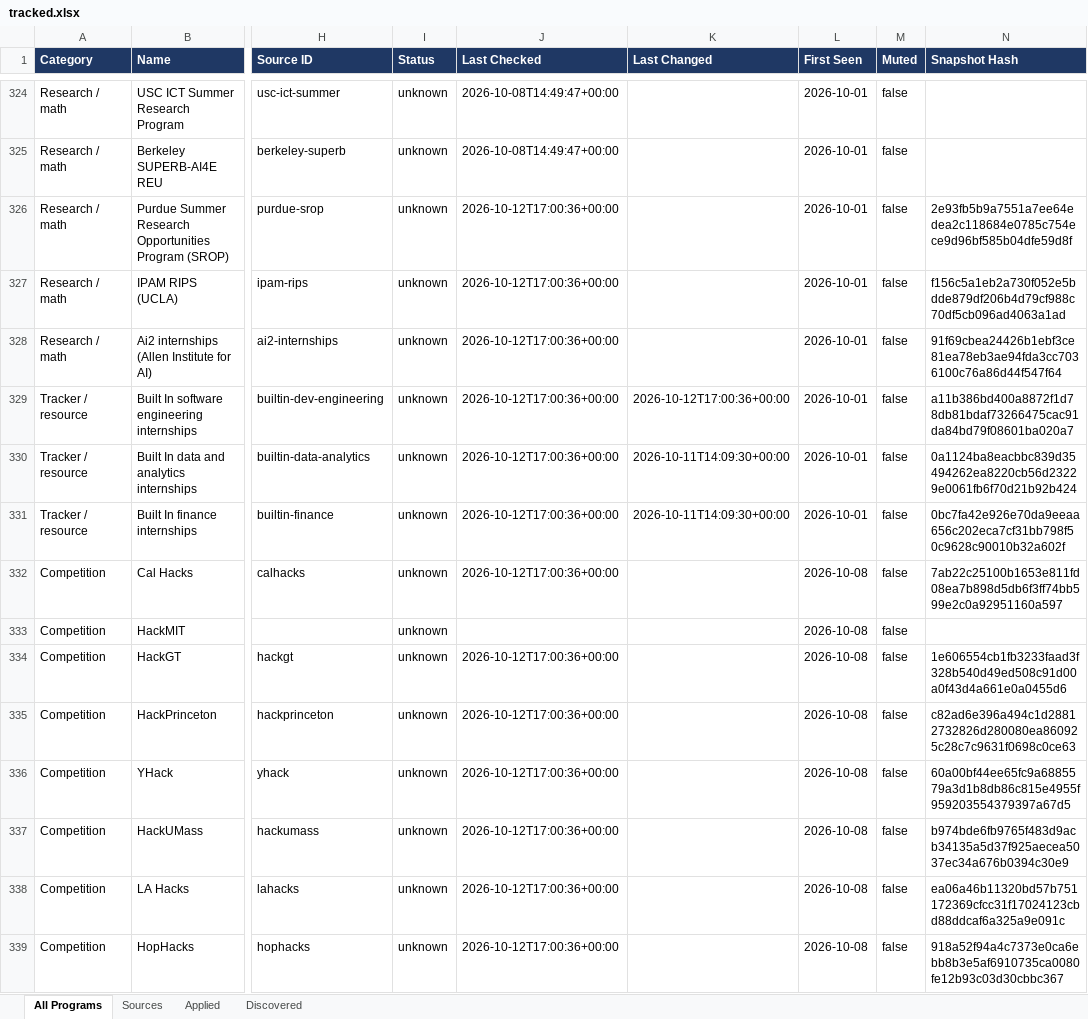
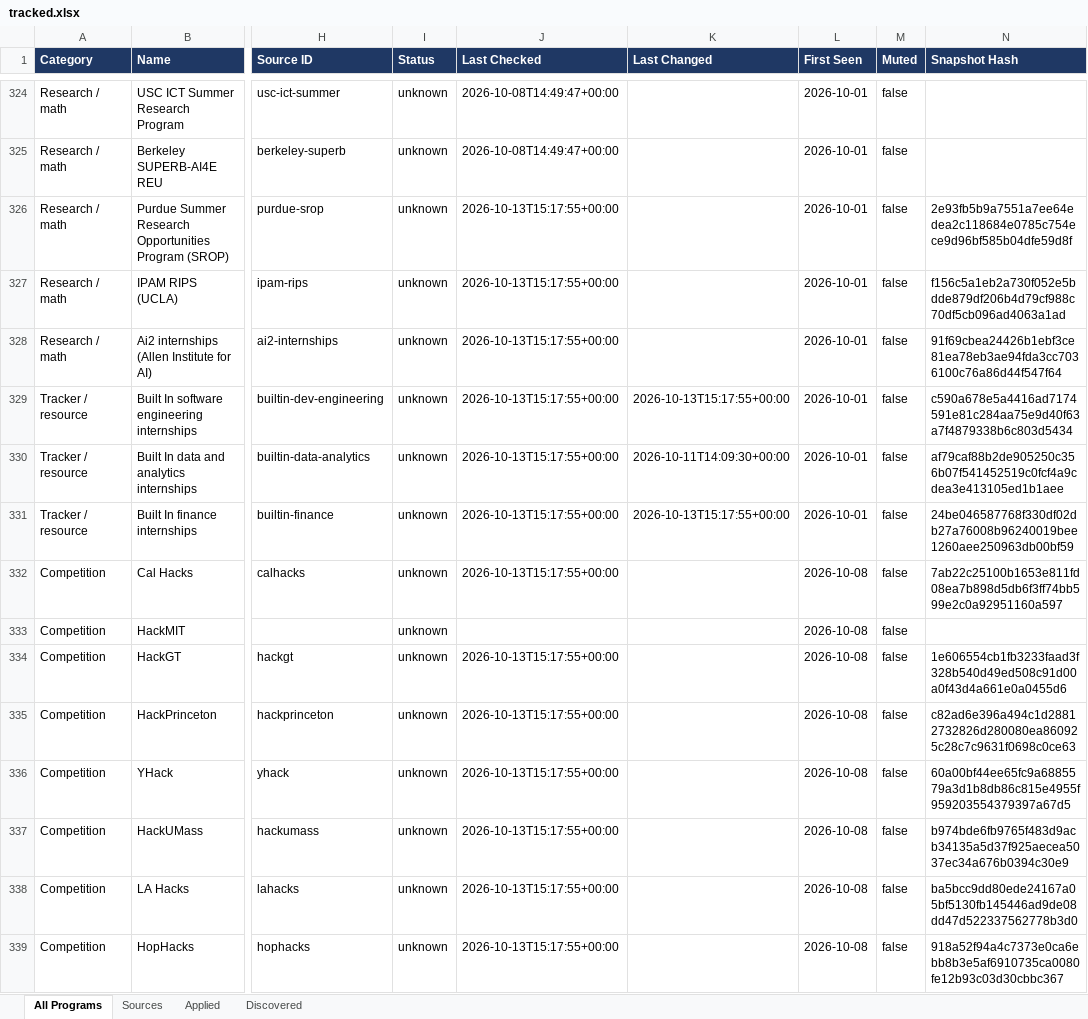
Before and after one commit to YeziShanYang/Internship-Opportunity-Tracker, an Excel workbook: out/tracked.xlsx, sheet All Programs, drawn as a sheet; only a part is shown, gaps mark what is left out; values as stored, in another font and other column widths than the file's, no borders; the diff covers the shown part only; the diff names each change by its address in the sheet, - before the commit and + after, or states it on an @@ line.

```diff
--- a/out/tracked.xlsx (sheet All Programs)
+++ b/out/tracked.xlsx (sheet All Programs)
-J326:J332 (Last Checked): 2026-10-12T17:00:36+00:00
+J326:J332 (Last Checked): 2026-10-13T15:17:55+00:00
-K329 (Last Changed): 2026-10-12T17:00:36+00:00
+K329 (Last Changed): 2026-10-13T15:17:55+00:00
-N329 (Snapshot Hash): a11b386bd400a8872f1d78db81bdaf73266475cac91da84bd79f08601ba020a7
+N329 (Snapshot Hash): c590a678e5a4416ad7174591e81c284aa75e9d40f63a7f4879338b6c803d5434
-N330 (Snapshot Hash): 0a1124ba8eacbbc839d35494262ea8220cb56d23229e0061fb6f70d21b92b424
+N330 (Snapshot Hash): af79caf88b2de905250c356b07f541452519c0fcf4a9cdea3e413105ed1b1aee
-K331 (Last Changed): 2026-10-11T14:09:30+00:00
+K331 (Last Changed): 2026-10-13T15:17:55+00:00
-N331 (Snapshot Hash): 0bc7fa42e926e70da9eeaa656c202eca7cf31bb798f50c9628c90010b32a602f
+N331 (Snapshot Hash): 24be046587768f330df02db27a76008b96240019bee1260aee250963db00bf59
-J334:J339 (Last Checked): 2026-10-12T17:00:36+00:00
+J334:J339 (Last Checked): 2026-10-13T15:17:55+00:00
-N338 (Snapshot Hash): ea06a46b11320bd57b751172369cfcc31f17024123cbd88ddcaf6a325a9e091c
+N338 (Snapshot Hash): ba5bcc9dd80ede24167a05bf5130fb145446ad9de08dd47d522337562778b3d0
```
Also changed, not shown: 118 edited cells elsewhere in this sheet, sheet Sources, out/programs.xlsx, 46 other files.
